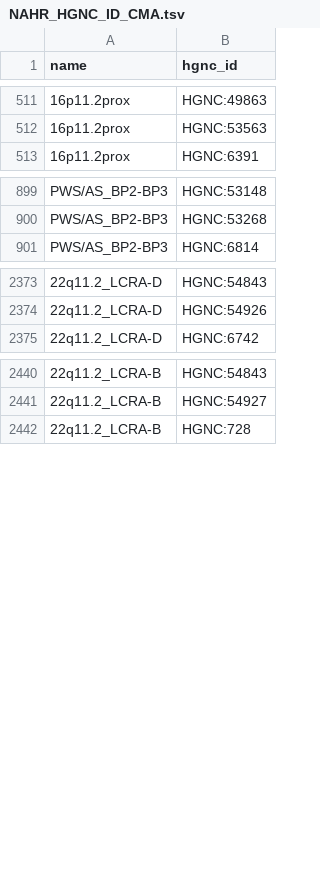
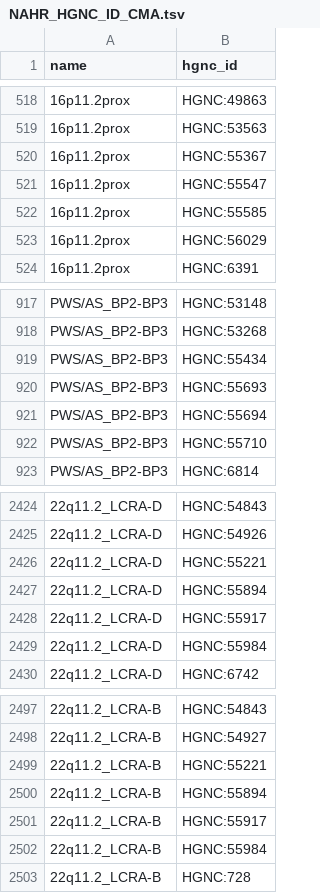
Before and after one commit to liu-lab/cnvNAHR, a TSV file: input/NAHR_HGNC_ID_CMA.tsv, drawn as a sheet; only a part is shown, gaps mark what is left out; the diff covers the shown part only; the diff names each change by its address in the sheet, - before the commit and + after, or states it on an @@ line.

```diff
--- a/input/NAHR_HGNC_ID_CMA.tsv
+++ b/input/NAHR_HGNC_ID_CMA.tsv
+row 520: 16p11.2prox | HGNC:55367
+row 521: 16p11.2prox | HGNC:55547
+row 522: 16p11.2prox | HGNC:55585
+row 523: 16p11.2prox | HGNC:56029
+row 919: PWS/AS_BP2-BP3 | HGNC:55434
+row 920: PWS/AS_BP2-BP3 | HGNC:55693
+row 921: PWS/AS_BP2-BP3 | HGNC:55694
+row 922: PWS/AS_BP2-BP3 | HGNC:55710
+row 2426: 22q11.2_LCRA-D | HGNC:55221
+row 2427: 22q11.2_LCRA-D | HGNC:55894
+row 2428: 22q11.2_LCRA-D | HGNC:55917
+row 2429: 22q11.2_LCRA-D | HGNC:55984
+row 2499: 22q11.2_LCRA-B | HGNC:55221
+row 2500: 22q11.2_LCRA-B | HGNC:55894
+row 2501: 22q11.2_LCRA-B | HGNC:55917
+row 2502: 22q11.2_LCRA-B | HGNC:55984
```
Also changed, not shown: 59 added rows and 4 removed rows elsewhere in this file, input/NAHR_HGNC_ID.tsv, input/NAHR_coding_HGNC_ID.tsv, 28 other files.
